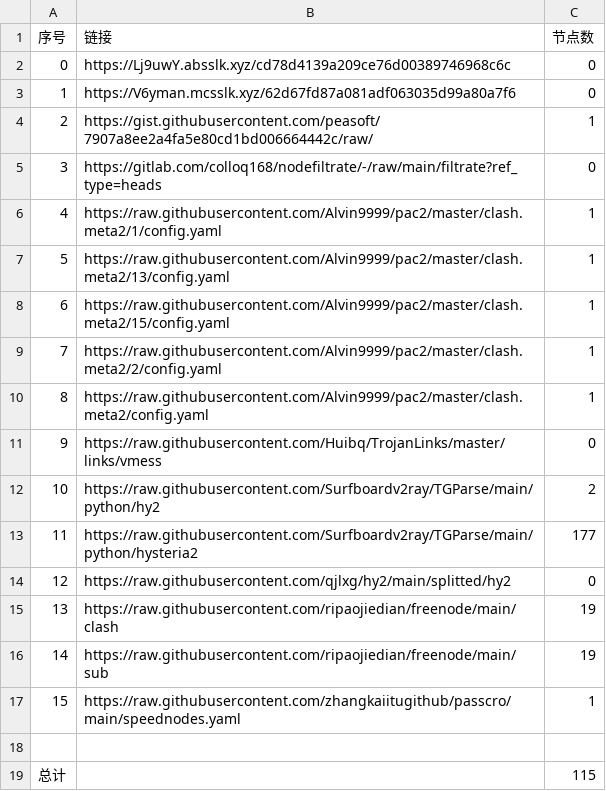
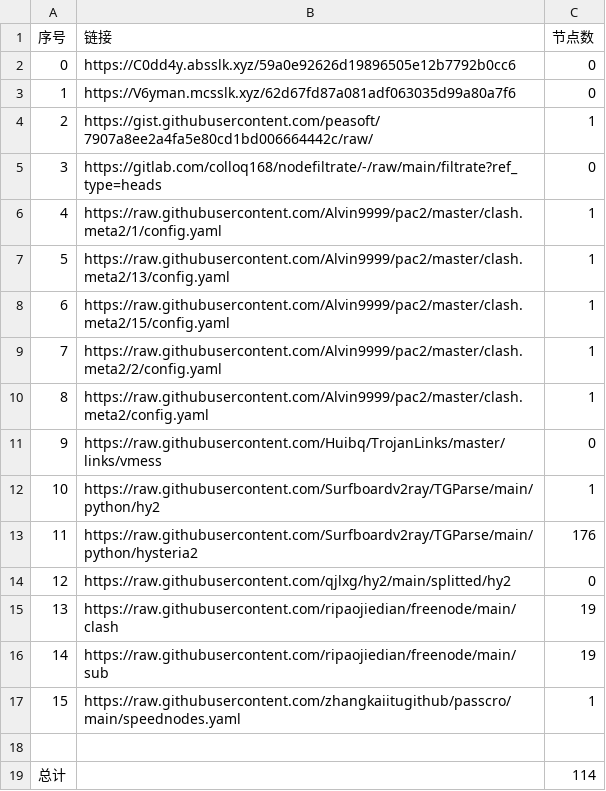
Before and after one commit to nongsp/NWs, a CSV file: list_result.csv, drawn as a sheet.

```diff
--- a/list_result.csv
+++ b/list_result.csv
@@ -1,3 +1,3 @@
 序号,链接,节点数
-0,https://Lj9uwY.absslk.xyz/cd78d4139a209ce76d00389746968c6c,0
+0,https://C0dd4y.absslk.xyz/59a0e92626d19896505e12b7792b0cc6,0
 1,https://V6yman.mcsslk.xyz/62d67fd87a081adf063035d99a80a7f6,0
@@ -11,4 +11,4 @@
 9,https://raw.githubusercontent.com/Huibq/TrojanLinks/master/links/vmess,0
-10,https://raw.githubusercontent.com/Surfboardv2ray/TGParse/main/python/hy2,2
-11,https://raw.githubusercontent.com/Surfboardv2ray/TGParse/main/python/hysteria2,177
+10,https://raw.githubusercontent.com/Surfboardv2ray/TGParse/main/python/hy2,1
+11,https://raw.githubusercontent.com/Surfboardv2ray/TGParse/main/python/hysteria2,176
 12,https://raw.githubusercontent.com/qjlxg/hy2/main/splitted/hy2,0
@@ -18,2 +18,2 @@
 
-总计,,115
+总计,,114
```
Also changed, not shown: 7 other files.
